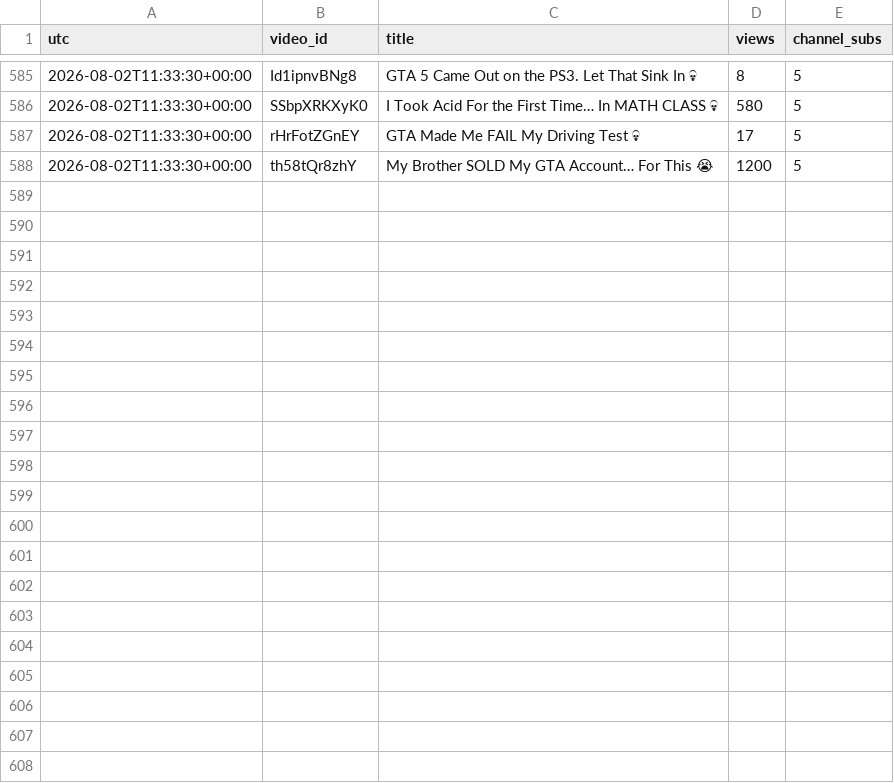
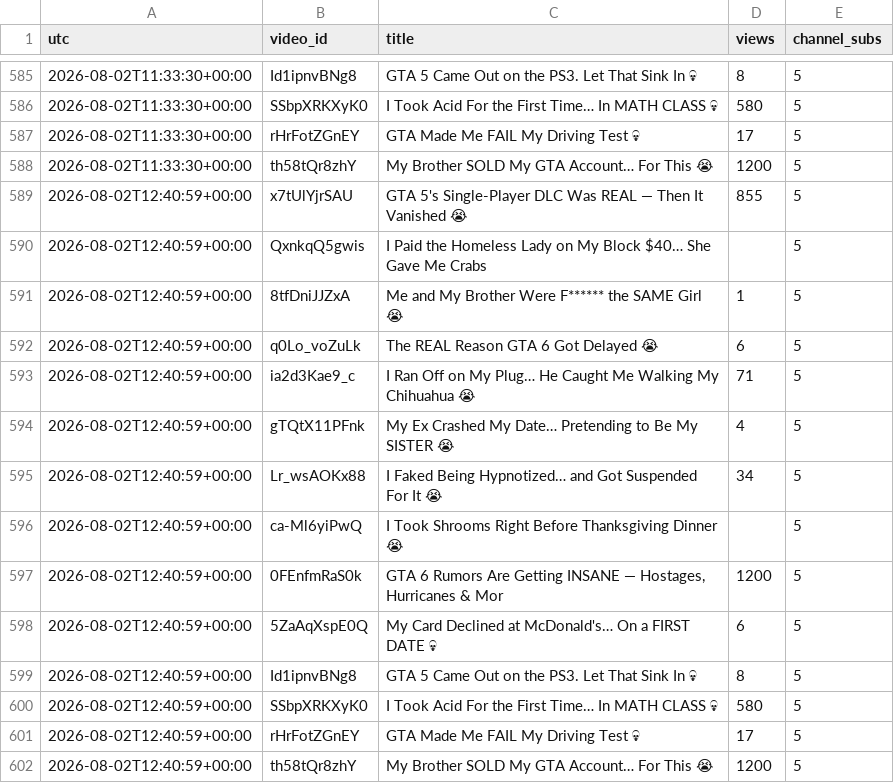
Before and after one commit to keegan-07/yt-stats, a CSV file: stats/npc-wasted.csv, drawn as a sheet; only a part is shown, gaps mark what is left out.

```diff
--- a/stats/npc-wasted.csv
+++ b/stats/npc-wasted.csv
@@ -588 +588,15 @@ utc,video_id,title,views,channel_subs
 2026-08-02T11:33:30+00:00,th58tQr8zhY,My Brother SOLD My GTA Account… For This 😭,1200,5
+2026-08-02T12:40:59+00:00,x7tUlYjrSAU,GTA 5's Single-Player DLC Was REAL — Then It Vanished 😭,855,5
+2026-08-02T12:40:59+00:00,QxnkqQ5gwis,I Paid the Homeless Lady on My Block $40… She Gave Me Crabs ,,5
+2026-08-02T12:40:59+00:00,8tfDniJJZxA,Me and My Brother Were F****** the SAME Girl 😭,1,5
+2026-08-02T12:40:59+00:00,q0Lo_voZuLk,The REAL Reason GTA 6 Got Delayed 😭,6,5
+2026-08-02T12:40:59+00:00,ia2d3Kae9_c,I Ran Off on My Plug… He Caught Me Walking My Chihuahua 😭,71,5
+2026-08-02T12:40:59+00:00,gTQtX11PFnk,My Ex Crashed My Date… Pretending to Be My SISTER 😭,4,5
+2026-08-02T12:40:59+00:00,Lr_wsAOKx88,I Faked Being Hypnotized… and Got Suspended For It 😭,34,5
+2026-08-02T12:40:59+00:00,ca-Ml6yiPwQ,I Took Shrooms Right Before Thanksgiving Dinner 😭,,5
+2026-08-02T12:40:59+00:00,0FEnfmRaS0k,"GTA 6 Rumors Are Getting INSANE — Hostages, Hurricanes & Mor",1200,5
+2026-08-02T12:40:59+00:00,5ZaAqXspE0Q,My Card Declined at McDonald's… On a FIRST DATE 💀,6,5
+2026-08-02T12:40:59+00:00,Id1ipnvBNg8,GTA 5 Came Out on the PS3. Let That Sink In 💀,8,5
+2026-08-02T12:40:59+00:00,SSbpXRKXyK0,I Took Acid For the First Time… In MATH CLASS 💀,580,5
+2026-08-02T12:40:59+00:00,rHrFotZGnEY,GTA Made Me FAIL My Driving Test 💀,17,5
+2026-08-02T12:40:59+00:00,th58tQr8zhY,My Brother SOLD My GTA Account… For This 😭,1200,5
```
